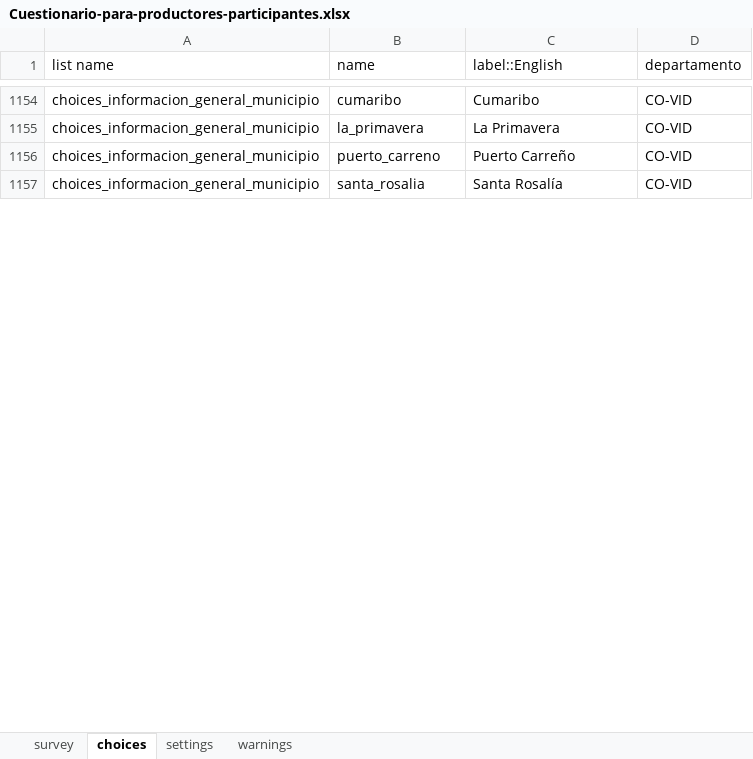
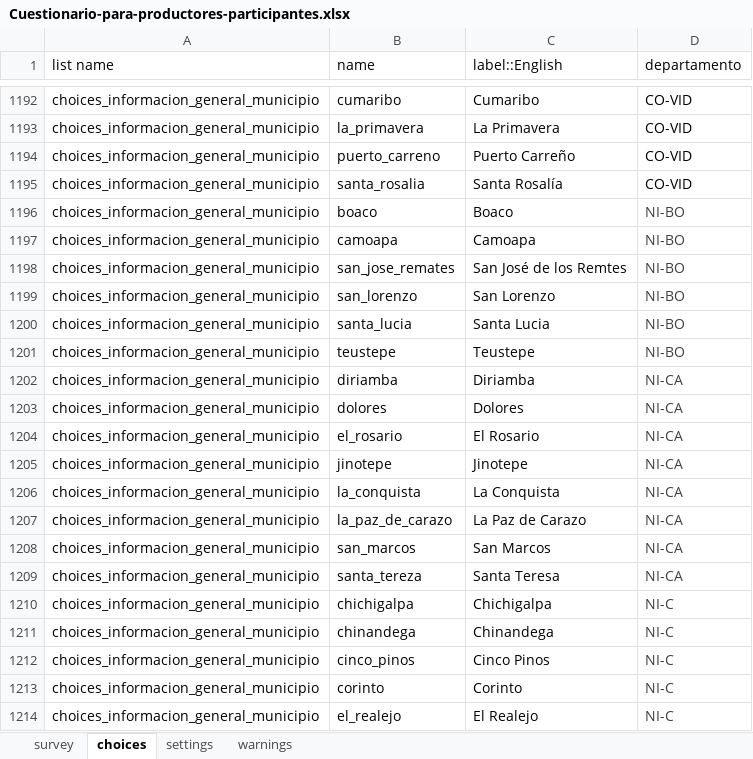
Before and after one commit to CarlosNasayo/Formularios, an Excel workbook: Cuestionario-para-productores-participantes.xlsx, sheet choices, drawn as a sheet; only a part is shown, gaps mark what is left out; values as stored, in another font and other column widths than the file's, no borders; the diff covers the shown part only; the diff names each change by its address in the sheet, - before the commit and + after, or states it on an @@ line.

```diff
--- a/Cuestionario-para-productores-participantes.xlsx (sheet choices)
+++ b/Cuestionario-para-productores-participantes.xlsx (sheet choices)
+row 1196: choices_informacion_general_municipio | boaco | Boaco | NI-BO
+row 1197: choices_informacion_general_municipio | camoapa | Camoapa | NI-BO
+row 1198: choices_informacion_general_municipio | san_jose_remates | San José de los Remtes | NI-BO
+row 1199: choices_informacion_general_municipio | san_lorenzo | San Lorenzo | NI-BO
+row 1200: choices_informacion_general_municipio | santa_lucia | Santa Lucia | NI-BO
+row 1201: choices_informacion_general_municipio | teustepe | Teustepe | NI-BO
+row 1202: choices_informacion_general_municipio | diriamba | Diriamba | NI-CA
+row 1203: choices_informacion_general_municipio | dolores | Dolores | NI-CA
+row 1204: choices_informacion_general_municipio | el_rosario | El Rosario | NI-CA
+row 1205: choices_informacion_general_municipio | jinotepe | Jinotepe | NI-CA
+row 1206: choices_informacion_general_municipio | la_conquista | La Conquista | NI-CA
+row 1207: choices_informacion_general_municipio | la_paz_de_carazo | La Paz de Carazo | NI-CA
+row 1208: choices_informacion_general_municipio | san_marcos | San Marcos | NI-CA
+row 1209: choices_informacion_general_municipio | santa_tereza | Santa Teresa | NI-CA
+row 1210: choices_informacion_general_municipio | chichigalpa | Chichigalpa | NI-C
+row 1211: choices_informacion_general_municipio | chinandega | Chinandega | NI-C
+row 1212: choices_informacion_general_municipio | cinco_pinos | Cinco Pinos | NI-C
+row 1213: choices_informacion_general_municipio | corinto | Corinto | NI-C
+row 1214: choices_informacion_general_municipio | el_realejo | El Realejo | NI-C
```
Also changed, not shown: 473 added rows and 13 edited cells elsewhere in this sheet, sheet survey, sheet settings, 1 other file.
